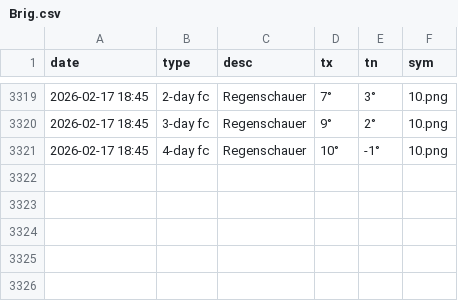
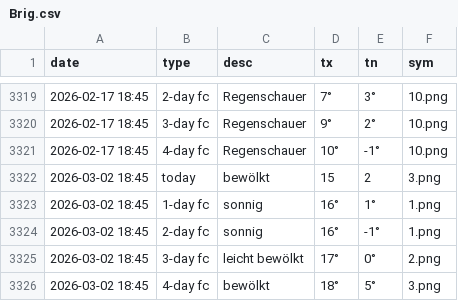
Before and after one commit to amannj/Scrapeo, a CSV file: data/Brig.csv, drawn as a sheet; only a part is shown, gaps mark what is left out; the diff names each change by its address in the sheet, - before the commit and + after, or states it on an @@ line.

```diff
--- a/data/Brig.csv
+++ b/data/Brig.csv
+row 3322: 2026-03-02 18:45 | today | bewölkt | 15 | 2 | 3.png
+row 3323: 2026-03-02 18:45 | 1-day fc | sonnig | 16° | 1° | 1.png
+row 3324: 2026-03-02 18:45 | 2-day fc | sonnig | 16° | -1° | 1.png
+row 3325: 2026-03-02 18:45 | 3-day fc | leicht bewölkt | 17° | 0° | 2.png
+row 3326: 2026-03-02 18:45 | 4-day fc | bewölkt | 18° | 5° | 3.png
```
Also changed, not shown: data/Basel.csv, data/Chur.csv, 6 other files.
